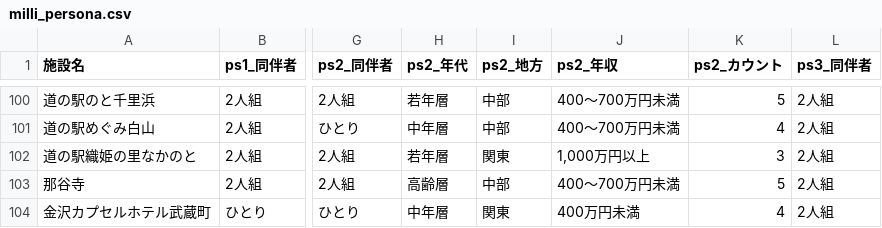
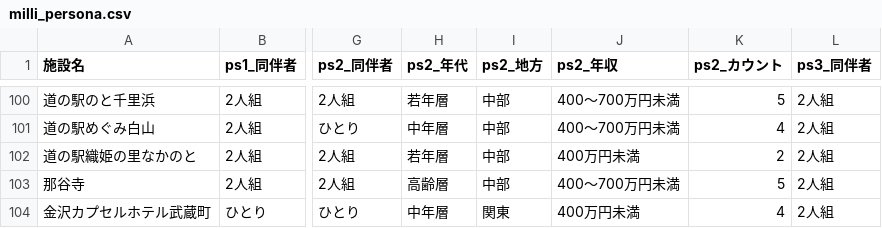
Before and after one commit to codefornoto/TIFO, a CSV file: ishikawa/milli_persona.csv, drawn as a sheet; only a part is shown, gaps mark what is left out; the diff names each change by its address in the sheet, - before the commit and + after, or states it on an @@ line.

```diff
--- a/ishikawa/milli_persona.csv
+++ b/ishikawa/milli_persona.csv
-I102 (ps2_地方): 関東
+I102 (ps2_地方): 中部
-J102 (ps2_年収): 1,000万円以上
+J102 (ps2_年収): 400万円未満
-K102 (ps2_カウント): 3
+K102 (ps2_カウント): 2
```
Also changed, not shown: ishikawa/milli_score.csv, 1 other file.
